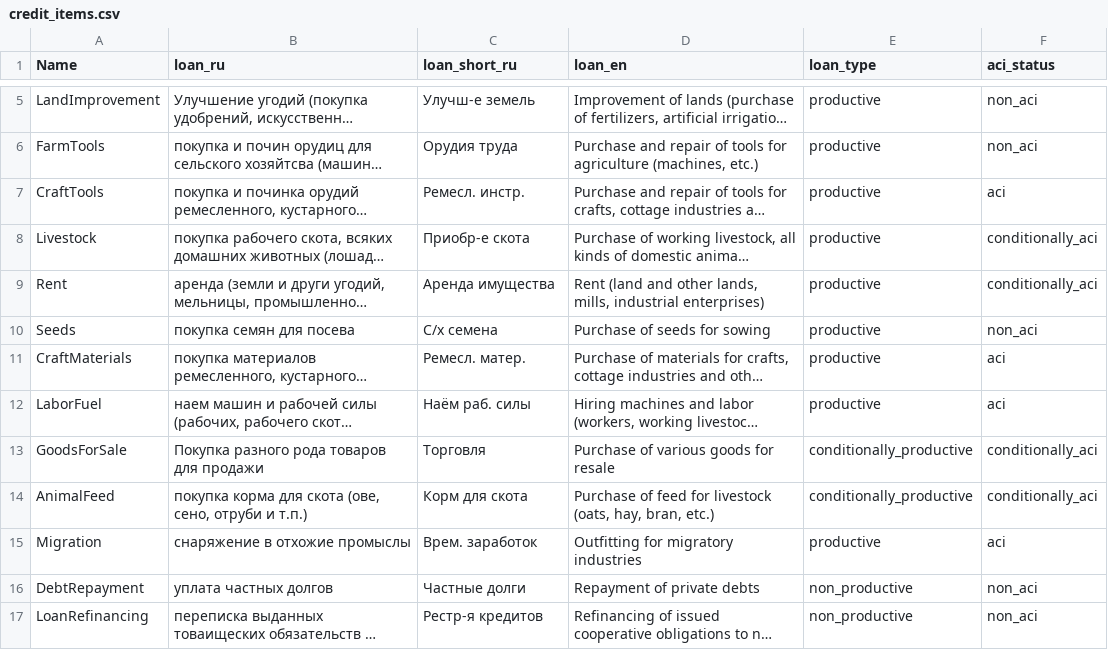
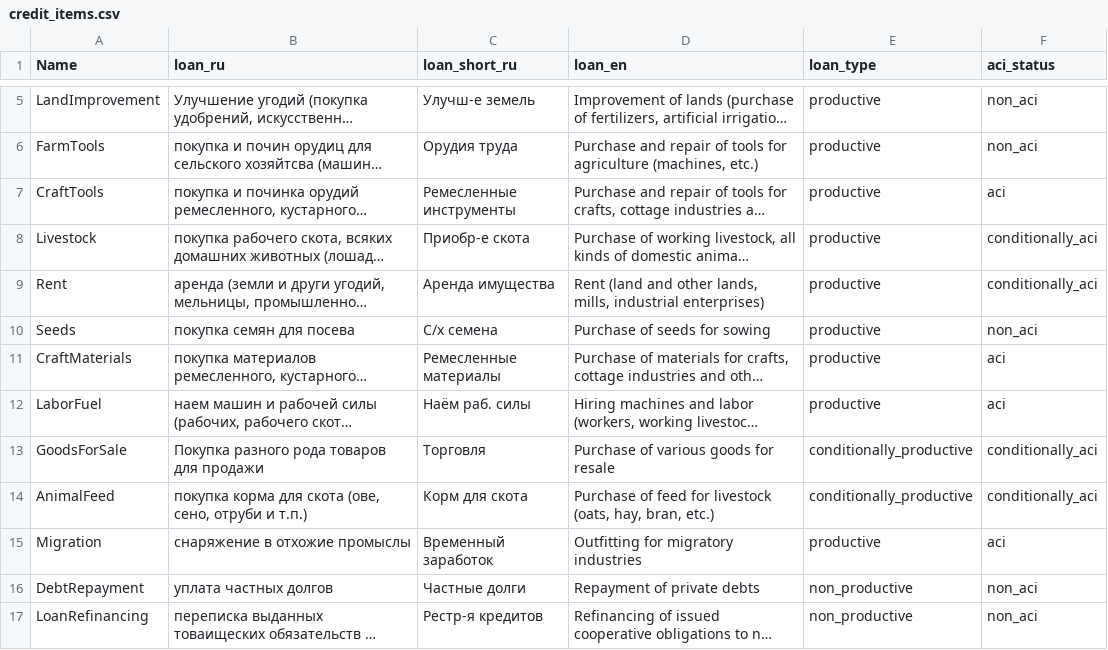
Before and after one commit to componavt/LLLE-R1900s, a CSV file: data/credit_items.csv, drawn as a sheet; only a part is shown, gaps mark what is left out; long unchanged cells end in …; the diff names each change by its address in the sheet, - before the commit and + after, or states it on an @@ line.

Commit message:
Update credit_items.csv - more long ru desc

```diff
--- a/data/credit_items.csv
+++ b/data/credit_items.csv
-C7 (loan_short_ru): Ремесл. инстр.
+C7 (loan_short_ru): Ремесленные инструменты
-C11 (loan_short_ru): Ремесл. матер.
+C11 (loan_short_ru): Ремесленные материалы
-C15 (loan_short_ru): Врем. заработок
+C15 (loan_short_ru): Временный заработок
```
